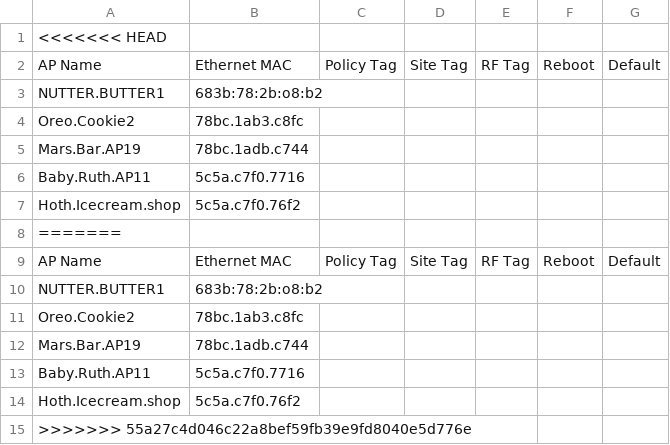
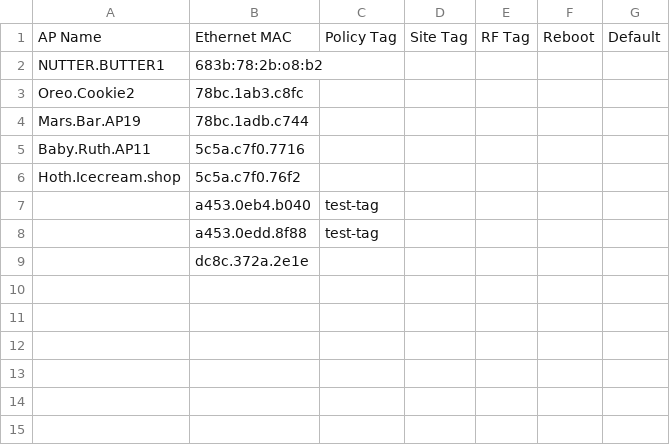
Before and after one commit to gcaudle66/Dino_NAT, a CSV file: csv/import_ap_map_ALL.csv, drawn as a sheet; removed rows and columns are numbered as before the commit, all else as after; the diff names each change by its address in the sheet, - before the commit and + after, or states it on an @@ line.

```diff
--- a/csv/import_ap_map_ALL.csv
+++ b/csv/import_ap_map_ALL.csv
-row 1: <<<<<<< HEAD
-row 8: =======
-row 9: AP Name | Ethernet MAC | Policy Tag | Site Tag | RF Tag | Reboot | Default
-row 10: NUTTER.BUTTER1 | 683b:78:2b:o8:b2
-row 11: Oreo.Cookie2 | 78bc.1ab3.c8fc
-row 12: Mars.Bar.AP19 | 78bc.1adb.c744
-row 13: Baby.Ruth.AP11 | 5c5a.c7f0.7716
-row 14: Hoth.Icecream.shop | 5c5a.c7f0.76f2
-row 15: >>>>>>> 55a27c4d046c22a8bef59fb39e9fd8040e5d776e
+row 7:  | a453.0eb4.b040 | test-tag
+row 8:  | a453.0edd.8f88 | test-tag
+row 9:  | dc8c.372a.2e1e
```
Also changed, not shown: 12 other files.
